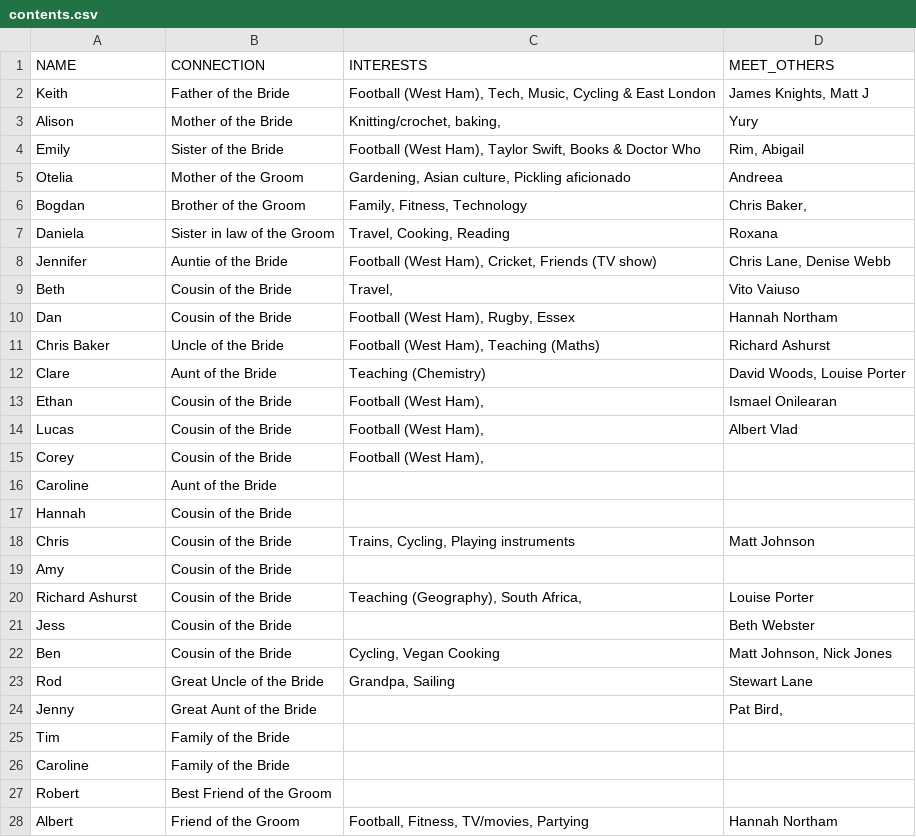
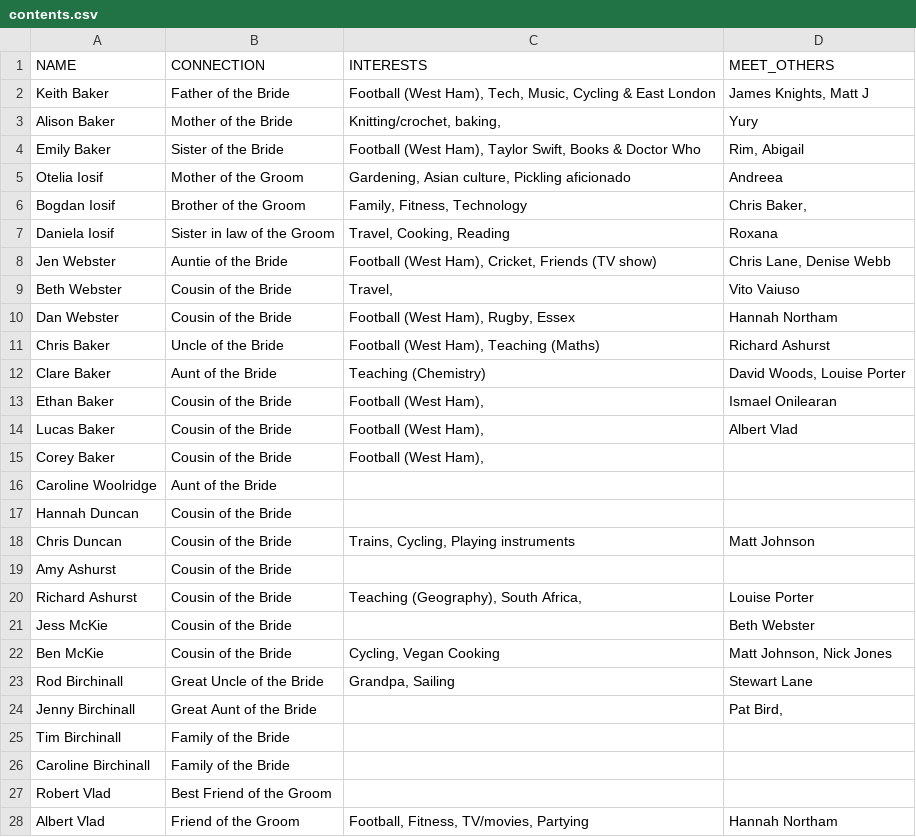
Before and after one commit to voboshi/wedding-qr-codes, a CSV file: contents.csv, drawn as a sheet; only a part is shown; the diff covers the shown part only.

Commit message:
chore: surnames

```diff
--- a/contents.csv
+++ b/contents.csv
@@ -1,28 +1,28 @@
 NAME,CONNECTION,INTERESTS,MEET_OTHERS
-Keith,Father of the Bride,"Football (West Ham), Tech, Music, Cycling & East London","James Knights, Matt J "
-Alison,Mother of the Bride,"Knitting/crochet, baking, ",Yury
-Emily,Sister of the Bride,"Football (West Ham), Taylor Swift, Books & Doctor Who","Rim, Abigail "
-Otelia,Mother of the Groom,"Gardening, Asian culture, Pickling aficionado",Andreea
-Bogdan,Brother of the Groom,"Family, Fitness, Technology","Chris Baker, "
-Daniela,Sister in law of the Groom,"Travel, Cooking, Reading",Roxana
-Jennifer,Auntie of the Bride,"Football (West Ham), Cricket, Friends (TV show)","Chris Lane, Denise Webb"
-Beth,Cousin of the Bride,"Travel, ",Vito Vaiuso
-Dan,Cousin of the Bride,"Football (West Ham), Rugby, Essex ",Hannah Northam
+Keith Baker,Father of the Bride,"Football (West Ham), Tech, Music, Cycling & East London","James Knights, Matt J "
+Alison Baker,Mother of the Bride,"Knitting/crochet, baking, ",Yury
+Emily Baker,Sister of the Bride,"Football (West Ham), Taylor Swift, Books & Doctor Who","Rim, Abigail "
+Otelia Iosif,Mother of the Groom,"Gardening, Asian culture, Pickling aficionado",Andreea
+Bogdan Iosif,Brother of the Groom,"Family, Fitness, Technology","Chris Baker, "
+Daniela Iosif,Sister in law of the Groom,"Travel, Cooking, Reading",Roxana
+Jen Webster,Auntie of the Bride,"Football (West Ham), Cricket, Friends (TV show)","Chris Lane, Denise Webb"
+Beth Webster,Cousin of the Bride,"Travel, ",Vito Vaiuso
+Dan Webster,Cousin of the Bride,"Football (West Ham), Rugby, Essex ",Hannah Northam
 Chris Baker,Uncle of the Bride,"Football (West Ham), Teaching (Maths)",Richard Ashurst
-Clare,Aunt of the Bride,Teaching (Chemistry),"David Woods, Louise Porter"
-Ethan ,Cousin of the Bride,"Football (West Ham),",Ismael Onilearan
-Lucas,Cousin of the Bride,"Football (West Ham),",Albert Vlad
-Corey,Cousin of the Bride,"Football (West Ham),",
-Caroline,Aunt of the Bride,,
-Hannah,Cousin of the Bride,,
-Chris ,Cousin of the Bride,"Trains, Cycling, Playing instruments",Matt Johnson
-Amy,Cousin of the Bride,,
+Clare Baker,Aunt of the Bride,Teaching (Chemistry),"David Woods, Louise Porter"
+Ethan Baker,Cousin of the Bride,"Football (West Ham),",Ismael Onilearan
+Lucas Baker,Cousin of the Bride,"Football (West Ham),",Albert Vlad
+Corey Baker,Cousin of the Bride,"Football (West Ham),",
+Caroline Woolridge,Aunt of the Bride,,
+Hannah Duncan,Cousin of the Bride,,
+Chris Duncan,Cousin of the Bride,"Trains, Cycling, Playing instruments",Matt Johnson
+Amy Ashurst,Cousin of the Bride,,
 Richard Ashurst,Cousin of the Bride,"Teaching (Geography), South Africa, ",Louise Porter
-Jess,Cousin of the Bride,,Beth Webster
-Ben,Cousin of the Bride,"Cycling, Vegan Cooking","Matt Johnson, Nick Jones"
-Rod,Great Uncle of the Bride,"Grandpa, Sailing",Stewart Lane
-Jenny,Great Aunt of the Bride,,"Pat Bird, "
-Tim,Family of the Bride ,,
-Caroline ,Family of the Bride ,,
-Robert,Best Friend of the Groom,,
-Albert,Friend of the Groom,"Football, Fitness, TV/movies, Partying",Hannah Northam
+Jess McKie,Cousin of the Bride,,Beth Webster
+Ben McKie,Cousin of the Bride,"Cycling, Vegan Cooking","Matt Johnson, Nick Jones"
+Rod Birchinall,Great Uncle of the Bride,"Grandpa, Sailing",Stewart Lane
+Jenny Birchinall,Great Aunt of the Bride,,"Pat Bird, "
+Tim Birchinall,Family of the Bride ,,
+Caroline Birchinall,Family of the Bride ,,
+Robert Vlad,Best Friend of the Groom,,
+Albert Vlad,Friend of the Groom,"Football, Fitness, TV/movies, Partying",Hannah Northam
```
Also changed, not shown: 2 added rows and 49 edited cells elsewhere in this file.
